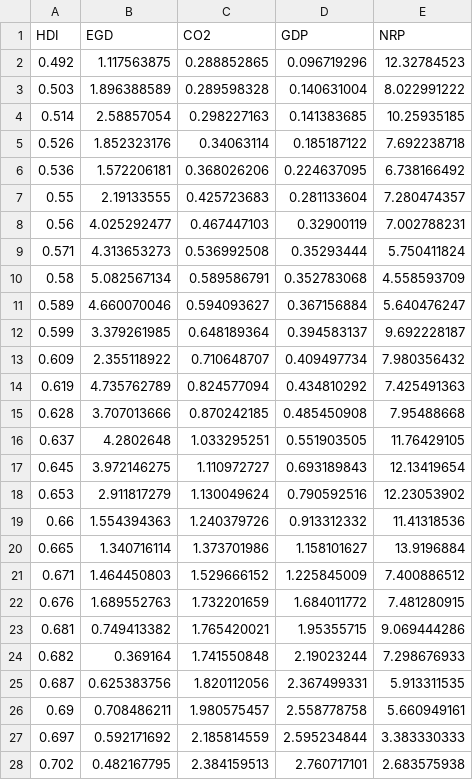
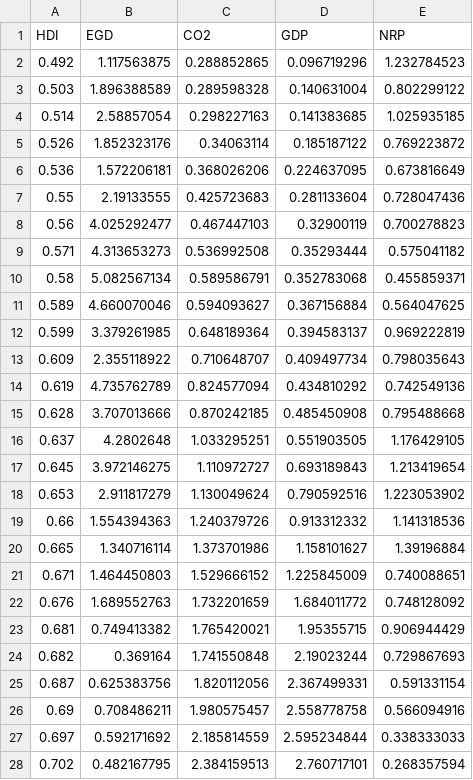
Before and after one commit to hoaingocnguyen12/Econometrcs, a CSV file: Data.csv, drawn as a sheet; only a part is shown; the diff covers the shown part only.

Commit message:
Update Data.csv

```diff
--- a/Data.csv
+++ b/Data.csv
@@ -1,28 +1,28 @@
 HDI,EGD,CO2,GDP,NRP
-0.492,1.117563875,0.288852865,0.096719296,12.32784523
-0.503,1.896388589,0.289598328,0.140631004,8.022991222
-0.514,2.58857054,0.298227163,0.141383685,10.25935185
-0.526,1.852323176,0.34063114,0.185187122,7.692238718
-0.536,1.572206181,0.368026206,0.224637095,6.738166492
-0.55,2.19133555,0.425723683,0.281133604,7.280474357
-0.56,4.025292477,0.467447103,0.32900119,7.002788231
-0.571,4.313653273,0.536992508,0.35293444,5.750411824
-0.58,5.082567134,0.589586791,0.352783068,4.558593709
-0.589,4.660070046,0.594093627,0.367156884,5.640476247
-0.599,3.379261985,0.648189364,0.394583137,9.692228187
-0.609,2.355118922,0.710648707,0.409497734,7.980356432
-0.619,4.735762789,0.824577094,0.434810292,7.425491363
-0.628,3.707013666,0.870242185,0.485450908,7.95488668
-0.637,4.2802648,1.033295251,0.551903505,11.76429105
-0.645,3.972146275,1.110972727,0.693189843,12.13419654
-0.653,2.911817279,1.130049624,0.790592516,12.23053902
-0.66,1.554394363,1.240379726,0.913312332,11.41318536
-0.665,1.340716114,1.373701986,1.158101627,13.9196884
-0.671,1.464450803,1.529666152,1.225845009,7.400886512
-0.676,1.689552763,1.732201659,1.684011772,7.481280915
-0.681,0.749413382,1.765420021,1.95355715,9.069444286
-0.682,0.369164,1.741550848,2.19023244,7.298676933
-0.687,0.625383756,1.820112056,2.367499331,5.913311535
-0.69,0.708486211,1.980575457,2.558778758,5.660949161
-0.697,0.592171692,2.185814559,2.595234844,3.383330333
-0.702,0.482167795,2.384159513,2.760717101,2.683575938
+0.492,1.117563875,0.288852865,0.096719296,1.232784523
+0.503,1.896388589,0.289598328,0.140631004,0.802299122
+0.514,2.58857054,0.298227163,0.141383685,1.025935185
+0.526,1.852323176,0.34063114,0.185187122,0.769223872
+0.536,1.572206181,0.368026206,0.224637095,0.673816649
+0.55,2.19133555,0.425723683,0.281133604,0.728047436
+0.56,4.025292477,0.467447103,0.32900119,0.700278823
+0.571,4.313653273,0.536992508,0.35293444,0.575041182
+0.58,5.082567134,0.589586791,0.352783068,0.455859371
+0.589,4.660070046,0.594093627,0.367156884,0.564047625
+0.599,3.379261985,0.648189364,0.394583137,0.969222819
+0.609,2.355118922,0.710648707,0.409497734,0.798035643
+0.619,4.735762789,0.824577094,0.434810292,0.742549136
+0.628,3.707013666,0.870242185,0.485450908,0.795488668
+0.637,4.2802648,1.033295251,0.551903505,1.176429105
+0.645,3.972146275,1.110972727,0.693189843,1.213419654
+0.653,2.911817279,1.130049624,0.790592516,1.223053902
+0.66,1.554394363,1.240379726,0.913312332,1.141318536
+0.665,1.340716114,1.373701986,1.158101627,1.39196884
+0.671,1.464450803,1.529666152,1.225845009,0.740088651
+0.676,1.689552763,1.732201659,1.684011772,0.748128092
+0.681,0.749413382,1.765420021,1.95355715,0.906944429
+0.682,0.369164,1.741550848,2.19023244,0.729867693
+0.687,0.625383756,1.820112056,2.367499331,0.591331154
+0.69,0.708486211,1.980575457,2.558778758,0.566094916
+0.697,0.592171692,2.185814559,2.595234844,0.338333033
+0.702,0.482167795,2.384159513,2.760717101,0.268357594
```
Also changed, not shown: 4 edited cells elsewhere in this file.
